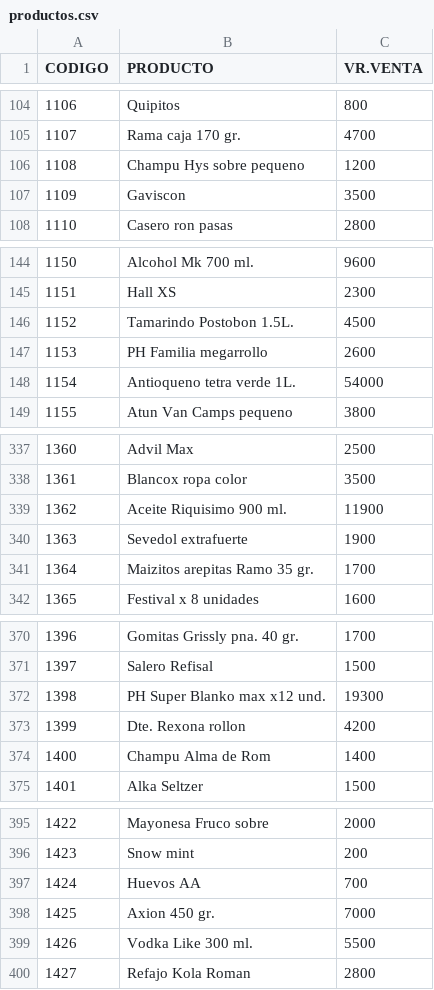
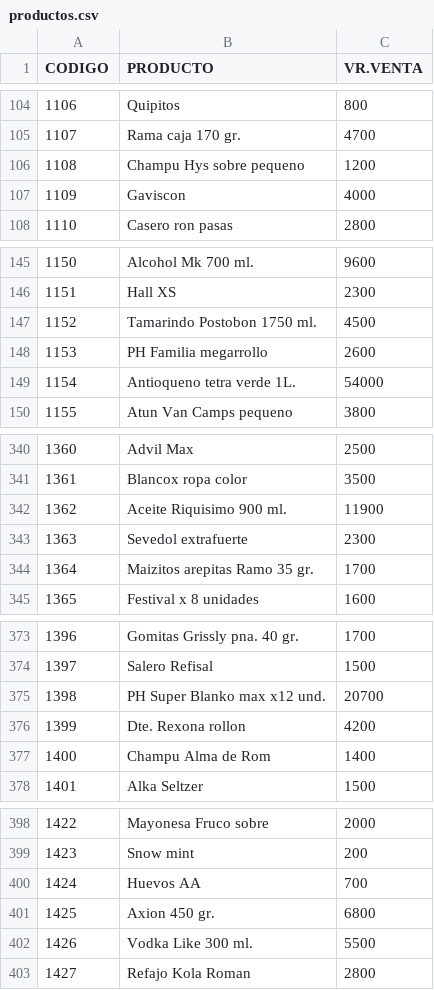
Before and after one commit to jhonmario79-stack/Lista-precio, a CSV file: productos.csv, drawn as a sheet; only a part is shown, gaps mark what is left out; the diff covers the shown part only.

```diff
--- a/productos.csv
+++ b/productos.csv
@@ -106,3 +106,3 @@ CODIGO;PRODUCTO;VR.VENTA
 1108;Champu Hys sobre pequeno;1200
-1109;Gaviscon;3500
+1109;Gaviscon;4000
 1110;Casero ron pasas;2800
@@ -145,3 +146,3 @@ CODIGO;PRODUCTO;VR.VENTA
 1151;Hall XS ;2300
-1152;Tamarindo Postobon 1.5L.;4500
+1152;Tamarindo Postobon 1750 ml.;4500
 1153;PH Familia megarrollo;2600
@@ -339,3 +342,3 @@ CODIGO;PRODUCTO;VR.VENTA
 1362;Aceite Riquisimo 900 ml.;11900
-1363;Sevedol extrafuerte;1900
+1363;Sevedol extrafuerte;2300
 1364;Maizitos arepitas Ramo 35 gr.;1700
@@ -371,3 +374,3 @@ CODIGO;PRODUCTO;VR.VENTA
 1397;Salero Refisal;1500
-1398;PH Super Blanko max x12 und.;19300
+1398;PH Super Blanko max x12 und.;20700
 1399;Dte. Rexona rollon;4200
@@ -397,3 +400,3 @@ CODIGO;PRODUCTO;VR.VENTA
 1424;Huevos AA;700
-1425;Axion 450 gr.;7000
+1425;Axion 450 gr.;6800
 1426;Vodka Like 300 ml.;5500
```
Also changed, not shown: 6 added rows and 12 edited cells elsewhere in this file.
